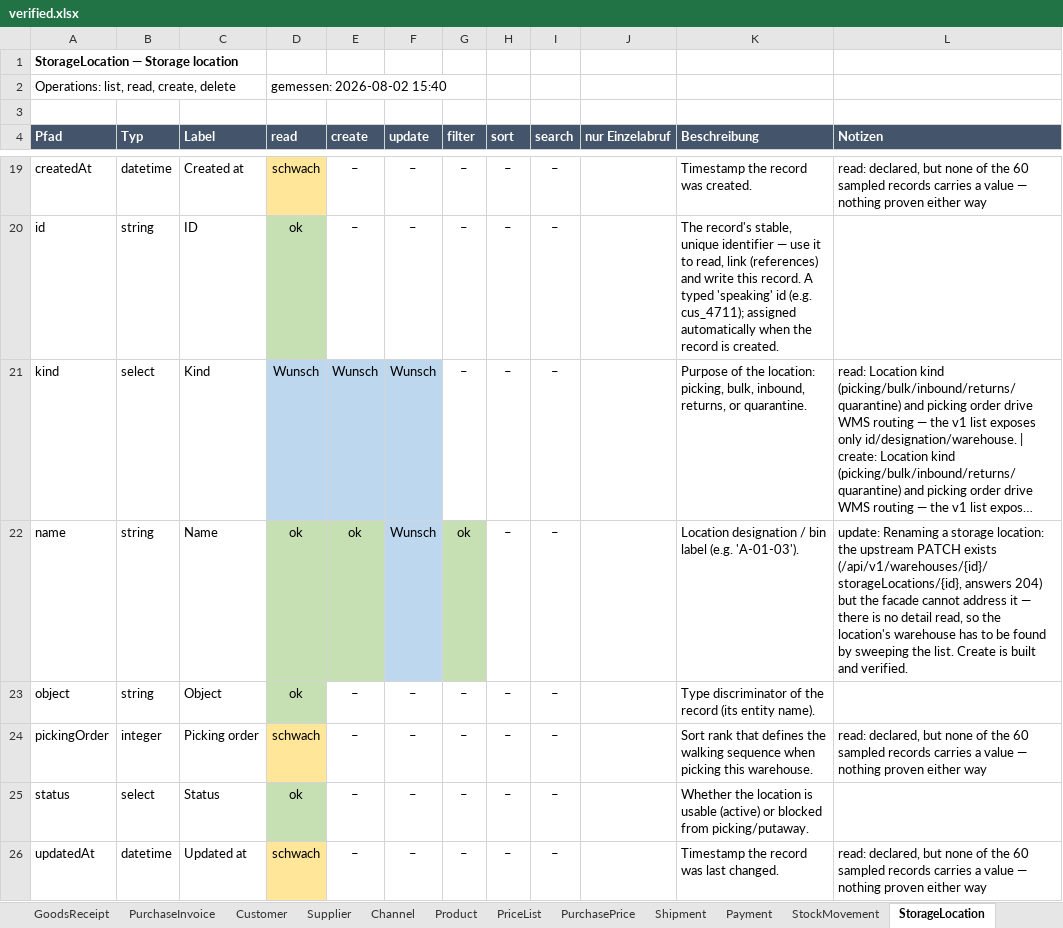
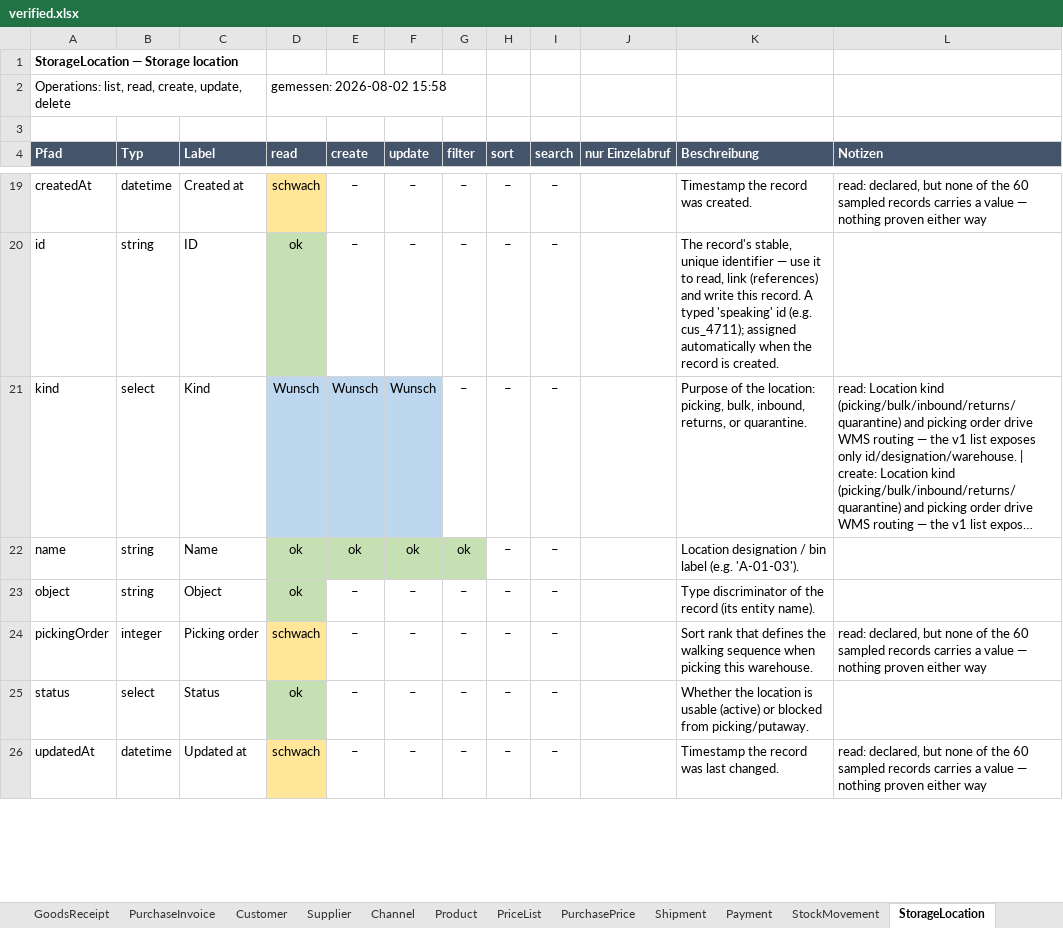
Before and after one commit to xentral/agent-cores, an Excel workbook: cores/agentos_neo_xentral/verified.xlsx, sheet StorageLocation, drawn as a sheet; only a part is shown, gaps mark what is left out; long unchanged cells end in …; values as stored, in another font and other column widths than the file's, no borders; the diff names each change by its address in the sheet, - before the commit and + after, or states it on an @@ line.

Commit message:
fix(agentos_neo_xentral): warehouse and storage location can be renamed too
`update` was missing on both, and neither omission had a good reason.

For `Warehouse` I asserted "v1 has no warehouse PATCH" without checking. It exists
— `routes/api.php:2004` → `UpdateWarehouseController` — and answers 204 with the new
name readable straight back.

For `StorageLocation` I scoped `update` out early, while the facade still had no way
to learn which warehouse a location belongs to. Then I built exactly that resolution
for `delete` and never revisited: `_send` already sweeps the list for non-POST
methods, so `PATCH /api/v1/warehouses/{w}/storageLocations/{id}` was one declaration
away the whole time. The wish text I wrote claiming the facade "cannot address it"
was false the moment `delete` shipped.

Measured net-zero before declaring either: both PATCHes answer 204 and the changed
name reads back. Both entities now record `create: pass` AND `update: pass`, twice
in a row, cleaning up after themselves.

The `StorageLocation.name` wish is retired — it is built and verified, which is what
the backlog test caught. Its 4 wishes are now 3.

One leftover warehouse on mvp came from a throwaway probe of my own whose id parser
split on `value=` while the header carries `value]=`, so its cleanup silently
deleted nothing. Removed. The verify probe itself stayed net-zero throughout.

702 tests pass, ruff clean, validate_cores OK.

```diff
--- a/cores/agentos_neo_xentral/verified.xlsx (sheet StorageLocation)
+++ b/cores/agentos_neo_xentral/verified.xlsx (sheet StorageLocation)
-A2 (Pfad): Operations: list, read, create, delete
+A2 (Pfad): Operations: list, read, create, update, delete
-D2 (read): gemessen: 2026-08-02 15:40
+D2 (read): gemessen: 2026-08-02 15:58
-F22 (update): Wunsch
+F22 (update): ok
-F22 fill: #BDD7EE
+F22 fill: #C6E0B4
-L22 (Notizen): update: Renaming a storage location: the upstream PATCH exists (/api/v1/warehouses/{id}/storageLocations/{id}, answers 204) but the facade cannot address it — there is no detail read, so the location's warehouse has to be found by sweeping the list. Create is built and verified.
+L22 (Notizen): (empty)
```
Also changed, not shown: sheet Übersicht, sheet Warehouse, 4 other files.
